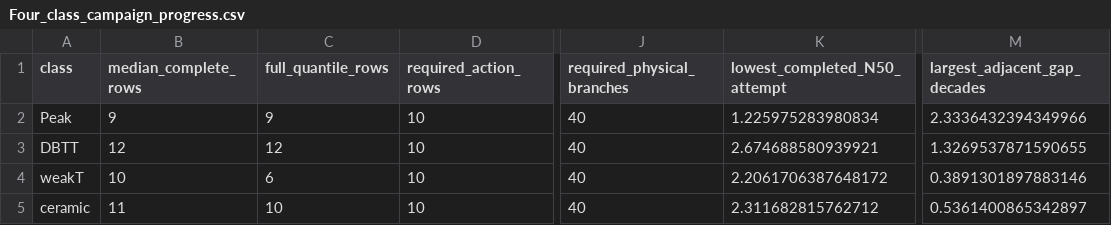
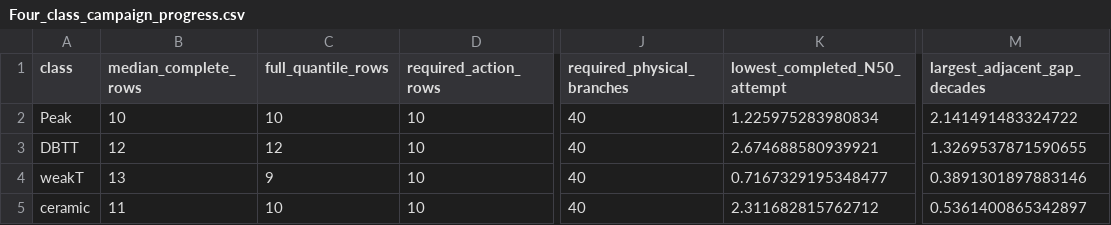
Before and after one commit to ukaiiaku-maker/Stateful_kitagawa_dadN, a CSV file: runs/sn_v9_four_class_m1/figures_progress_v1/Four_class_campaign_progress.csv, drawn as a sheet; only a part is shown, gaps mark what is left out; the diff names each change by its address in the sheet, - before the commit and + after, or states it on an @@ line.

```diff
--- a/runs/sn_v9_four_class_m1/figures_progress_v1/Four_class_campaign_progress.csv
+++ b/runs/sn_v9_four_class_m1/figures_progress_v1/Four_class_campaign_progress.csv
-B2 (median_complete_rows): 9
+B2 (median_complete_rows): 10
-C2 (full_quantile_rows): 9
+C2 (full_quantile_rows): 10
-M2 (largest_adjacent_gap_decades): 2.3336432394349966
+M2 (largest_adjacent_gap_decades): 2.141491483324722
-B4 (median_complete_rows): 10
+B4 (median_complete_rows): 13
-C4 (full_quantile_rows): 6
+C4 (full_quantile_rows): 9
-K4 (lowest_completed_N50_attempt): 2.2061706387648172
+K4 (lowest_completed_N50_attempt): 0.7167329195348477
```
Also changed, not shown: runs/sn_v9_shared_root_m1_peak/sn_matrix_v1/figures_v1/figure_data/attempt_SN_current.csv, 9 other files.
